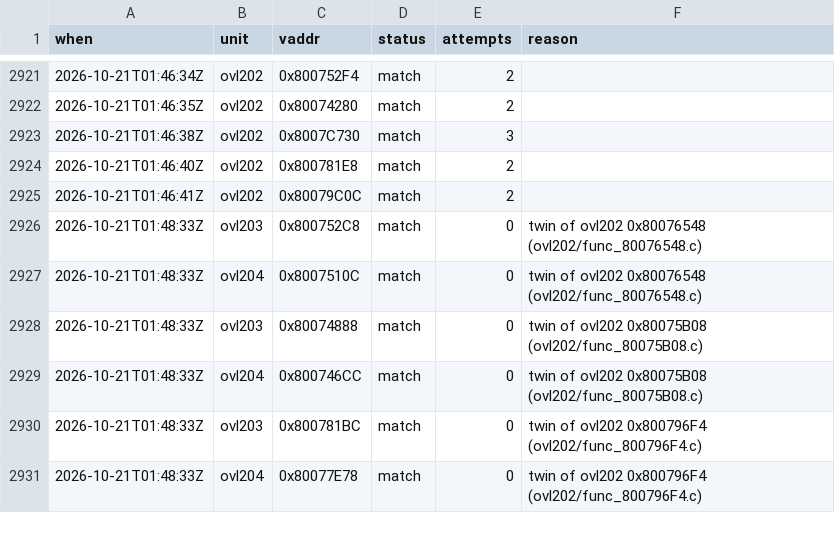
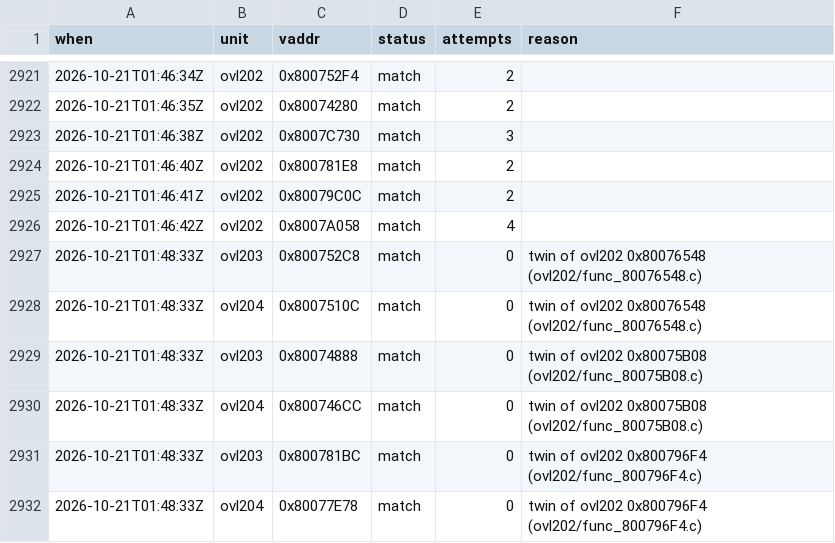
Before and after one commit to byroweb/AC1_RE, a TSV file: tools/loop/ledger.tsv, drawn as a sheet; only a part is shown, gaps mark what is left out; the diff names each change by its address in the sheet, - before the commit and + after, or states it on an @@ line.

```diff
--- a/tools/loop/ledger.tsv
+++ b/tools/loop/ledger.tsv
+row 2926: 2026-10-21T01:46:42Z | ovl202 | 0x8007A058 | match | 4
```
Also changed, not shown: re/match/manifest.tsv, 1 other file.
